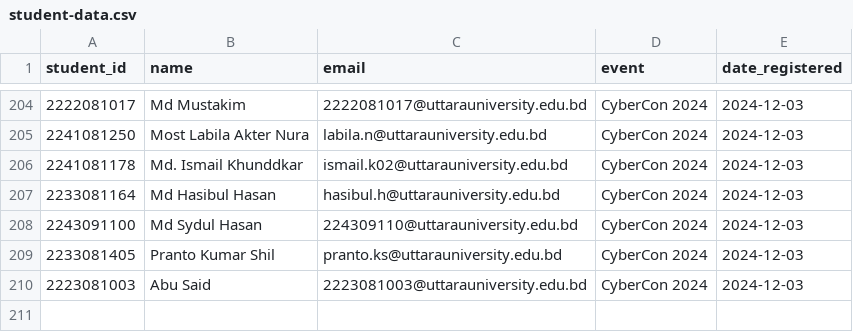
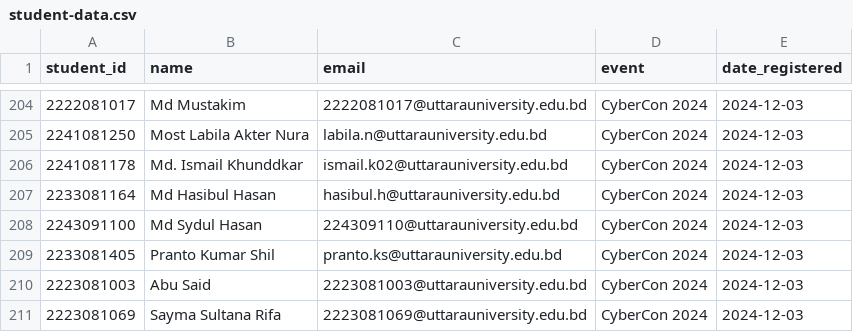
Before and after one commit to x0sa1d/CyberSecurityClub, a CSV file: CertificateGenerator/student-data.csv, drawn as a sheet; only a part is shown, gaps mark what is left out; the diff names each change by its address in the sheet, - before the commit and + after, or states it on an @@ line.

Commit message:
Update student-data.csv

```diff
--- a/CertificateGenerator/student-data.csv
+++ b/CertificateGenerator/student-data.csv
+row 211: 2223081069 | Sayma Sultana Rifa | 2223081069@uttarauniversity.edu.bd | CyberCon 2024 | 2024-12-03
```
